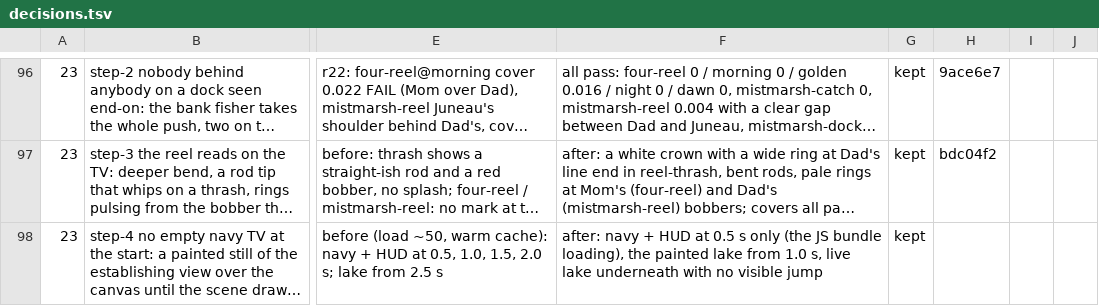
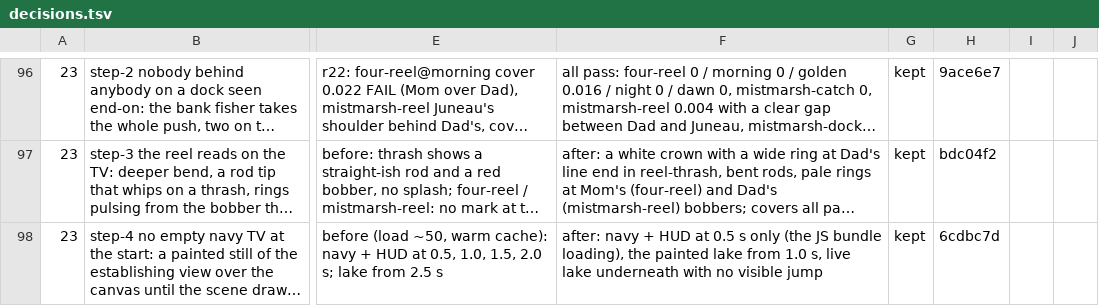
Before and after one commit to open-game-system/bobberbrook, a TSV file: critic/decisions.tsv, drawn as a sheet; only a part is shown, gaps mark what is left out; long unchanged cells end in …; the diff covers the shown part only; the diff names each change by its address in the sheet, - before the commit and + after, or states it on an @@ line.

```diff
--- a/critic/decisions.tsv
+++ b/critic/decisions.tsv
-H98: (empty)
+H98: 6cdbc7d
```
Also changed, not shown: 1 added row elsewhere in this file, 32 other files.
